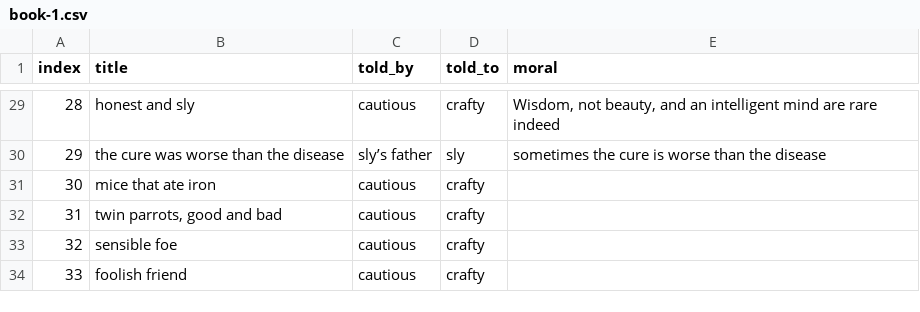
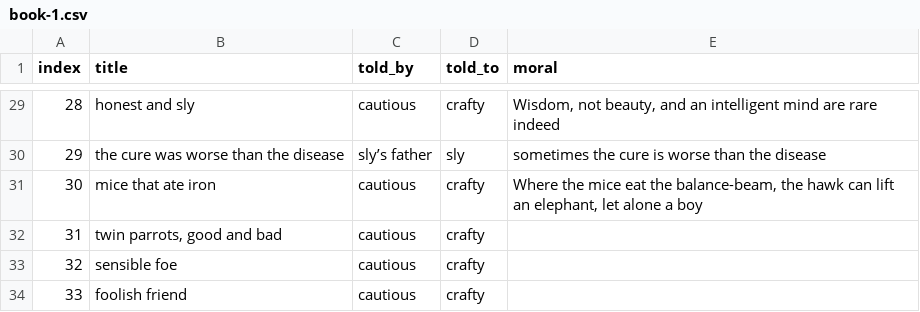
Before and after one commit to mskmoorthy/PancaTantra-Graph, a CSV file: src/panch/book-1.csv, drawn as a sheet; only a part is shown, gaps mark what is left out.

Commit message:
moral

```diff
--- a/src/panch/book-1.csv
+++ b/src/panch/book-1.csv
@@ -30,3 +30,3 @@ index, title, told_by, told_to, moral
 29, "the cure was worse than the disease", "sly’s father", "sly", "sometimes the cure is worse than the disease"
-30, "mice that ate iron", "cautious", "crafty"
+30, "mice that ate iron", "cautious", "crafty", "Where the mice eat the balance-beam, the hawk can lift an elephant, let alone a boy"
 31, "twin parrots, good and bad", "cautious", "crafty"
```
